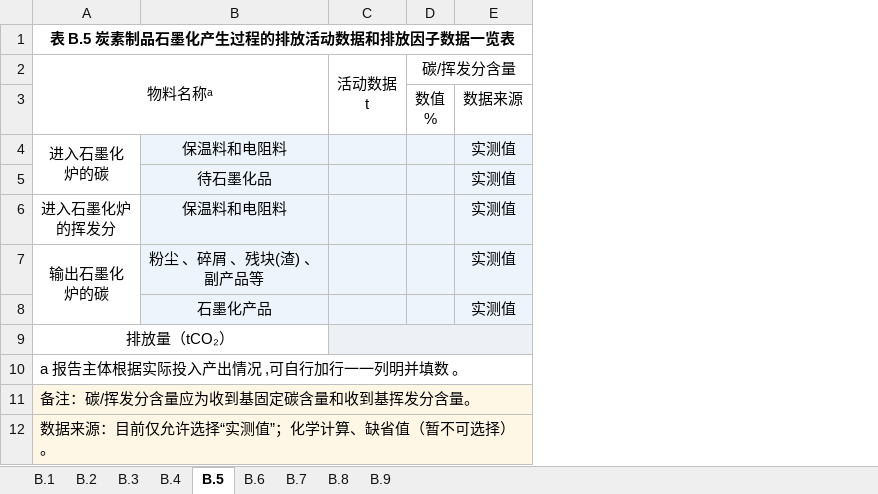
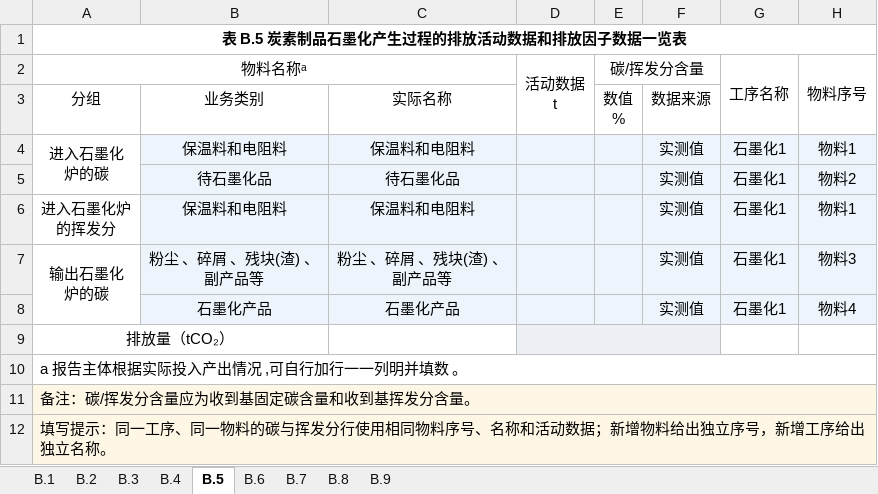
Before and after one commit to adgo07/GHGTOOL, an Excel workbook: resources/excel_templates/gb_t_32151_34_2024_appendix_b_v2.xlsx, sheet B.5, drawn as a sheet; values as stored, in another font and other column widths than the file's, no borders; removed rows and columns are numbered as before the commit, all else as after; ↵ is a line break in a cell; the diff names each change by its address in the sheet, - before the commit and + after, or states it on an @@ line.

```diff
--- a/resources/excel_templates/gb_t_32151_34_2024_appendix_b_v2.xlsx (sheet B.5)
+++ b/resources/excel_templates/gb_t_32151_34_2024_appendix_b_v2.xlsx (sheet B.5)
+column C, rows 3-8: 实际名称 | 保温料和电阻料 | 待石墨化品 | 保温料和电阻料 | 粉尘 、碎屑 、残块(渣) 、 ↵ 副产品等 | 石墨化产品
+column G, rows 2-8: 工序名称 |  | 石墨化1 | 石墨化1 | 石墨化1 | 石墨化1 | 石墨化1
+column H, rows 2-8: 物料序号 |  | 物料1 | 物料2 | 物料1 | 物料3 | 物料4
-A2:B3 merged
+A2:C2 merged
-A3: (empty)
+A3: 分组
-B3: (empty)
+B3: 业务类别
-A12: 数据来源：目前仅允许选择“实测值”；化学计算、缺省值（暂不可选择）。
+A12: 填写提示：同一工序、同一物料的碳与挥发分行使用相同物料序号、名称和活动数据；新增物料给出独立序号，新增工序给出独立名称。
```
Also changed, not shown: sheet B.3, sheet B.4, 19 other files.
